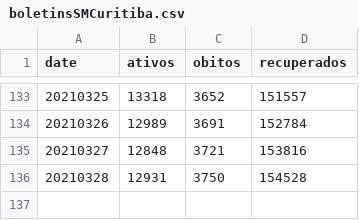
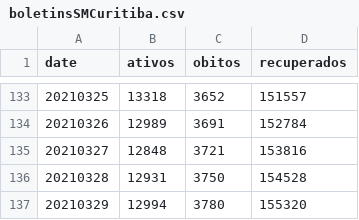
Before and after one commit to eliaskrainski/covid19misc, a CSV file: data/boletinsSMCuritiba.csv, drawn as a sheet; only a part is shown, gaps mark what is left out; the diff names each change by its address in the sheet, - before the commit and + after, or states it on an @@ line.

Commit message:
update boletins SM Curitiba

```diff
--- a/data/boletinsSMCuritiba.csv
+++ b/data/boletinsSMCuritiba.csv
+row 137: 20210329 | 12994 | 3780 | 155320
```
